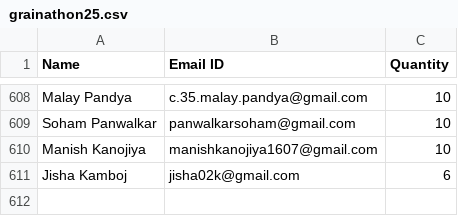
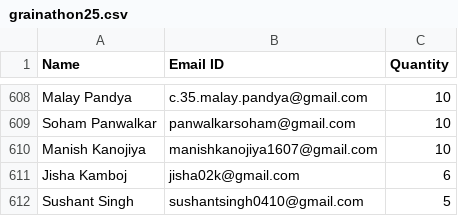
Before and after one commit to djsnss/Certificate-Generator-Nss, a CSV file: attendance/grainathon25.csv, drawn as a sheet; only a part is shown, gaps mark what is left out; the diff names each change by its address in the sheet, - before the commit and + after, or states it on an @@ line.

Commit message:
update

```diff
--- a/attendance/grainathon25.csv
+++ b/attendance/grainathon25.csv
+row 612: Sushant Singh | sushantsingh0410@gmail.com | 5
```
